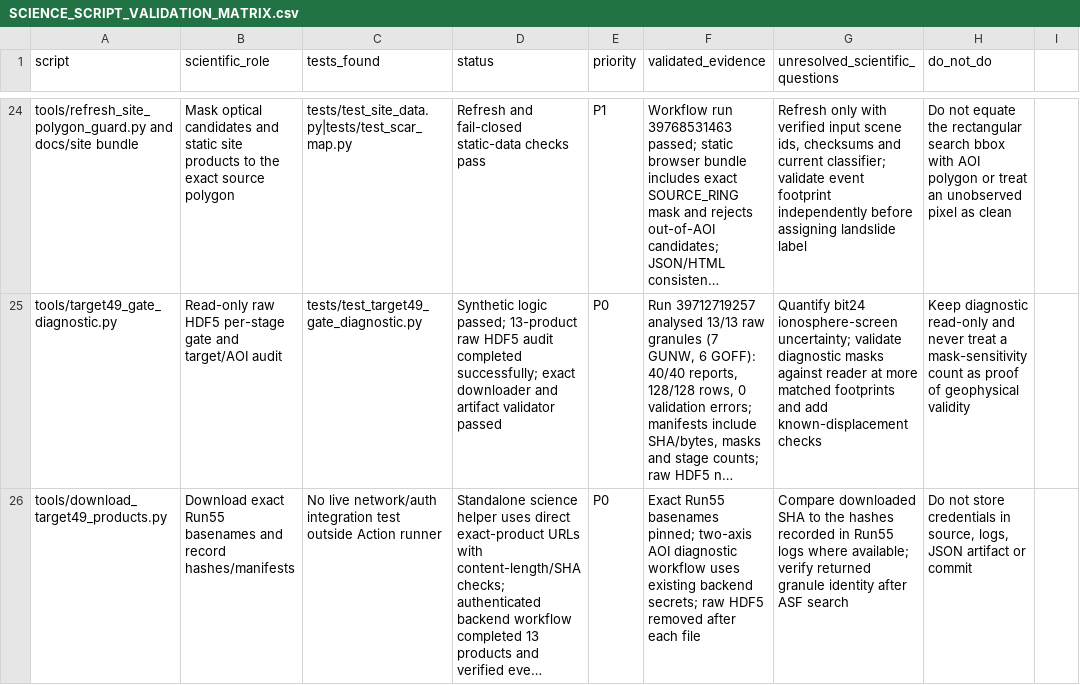
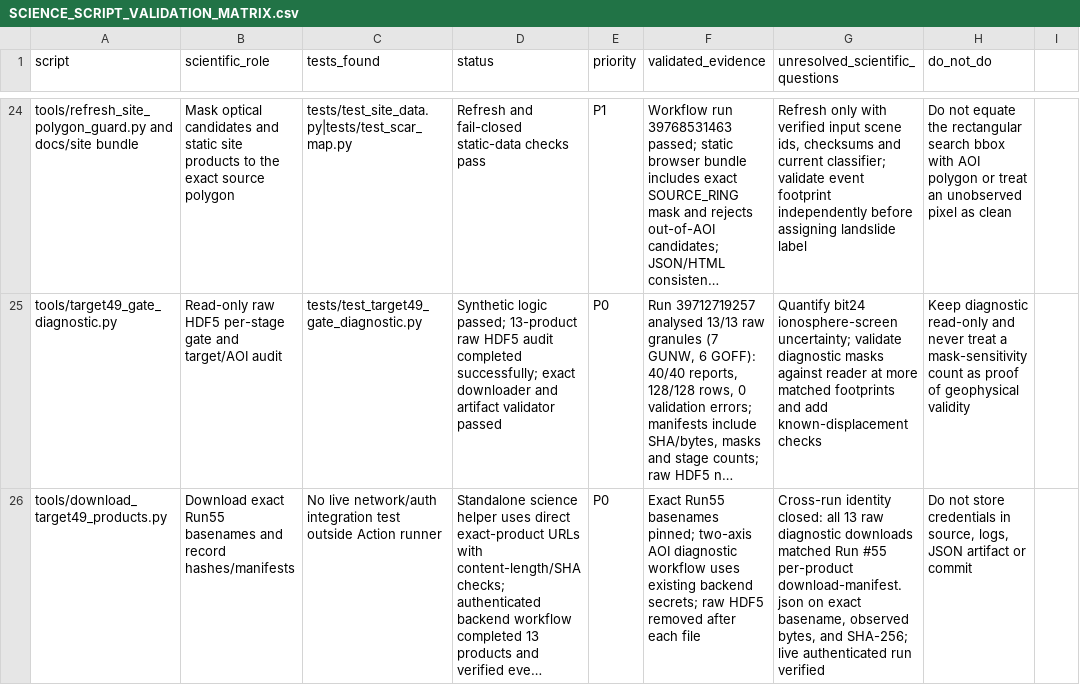
Before and after one commit to moshiour0/SARGuardian, a CSV file: docs/SCIENCE_SCRIPT_VALIDATION_MATRIX.csv, drawn as a sheet; only a part is shown, gaps mark what is left out; long unchanged cells end in …; the diff names each change by its address in the sheet, - before the commit and + after, or states it on an @@ line.

Commit message:
Close raw diagnostic source identity validation with Run55 hashes

```diff
--- a/docs/SCIENCE_SCRIPT_VALIDATION_MATRIX.csv
+++ b/docs/SCIENCE_SCRIPT_VALIDATION_MATRIX.csv
-G26 (unresolved_scientific_questions): Compare downloaded SHA to the hashes recorded in Run55 logs where available; verify returned granule identity after ASF search
+G26 (unresolved_scientific_questions): Cross-run identity closed: all 13 raw diagnostic downloads matched Run #55 per-product download-manifest.json on exact basename, observed bytes, and SHA-256; live authenticated run verified
```
